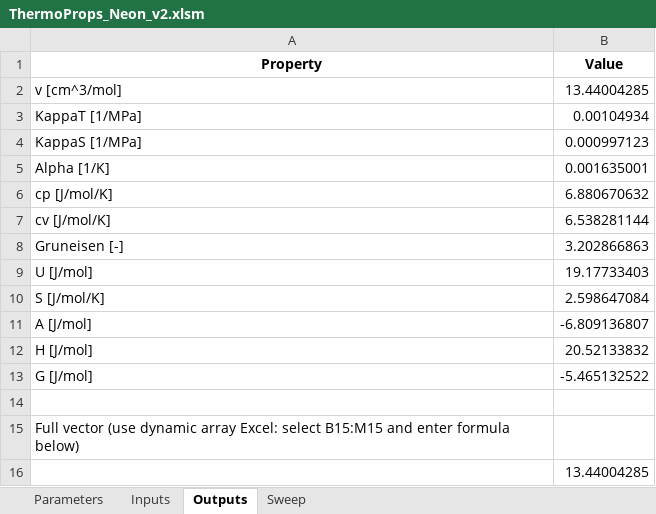
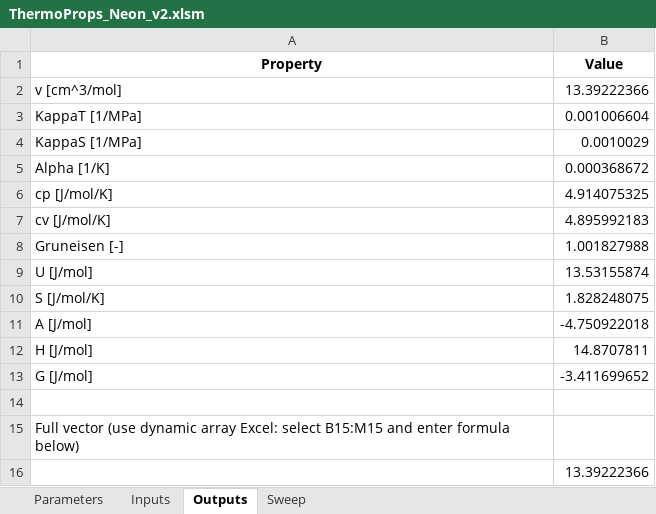
Before and after one commit to Iash5225/GENG5511_Thesis, an Excel workbook: calc/ThermoProps_Neon_v2.xlsm, sheet Outputs, drawn as a sheet; values as stored, in another font and other column widths than the file's, no borders; the diff names each change by its address in the sheet, - before the commit and + after, or states it on an @@ line.

```diff
--- a/calc/ThermoProps_Neon_v2.xlsm (sheet Outputs)
+++ b/calc/ThermoProps_Neon_v2.xlsm (sheet Outputs)
-B2 (Value): 13.44004285
+B2 (Value): 13.39222366
-B3 (Value): 0.00104934
+B3 (Value): 0.001006604
-B4 (Value): 0.000997123
+B4 (Value): 0.0010029
-B5 (Value): 0.001635001
+B5 (Value): 0.000368672
-B6 (Value): 6.880670632
+B6 (Value): 4.914075325
-B7 (Value): 6.538281144
+B7 (Value): 4.895992183
-B8 (Value): 3.202866863
+B8 (Value): 1.001827988
-B9 (Value): 19.17733403
+B9 (Value): 13.53155874
-B10 (Value): 2.598647084
+B10 (Value): 1.828248075
-B11 (Value): -6.809136807
+B11 (Value): -4.750922018
-B12 (Value): 20.52133832
+B12 (Value): 14.8707811
-B13 (Value): -5.465132522
+B13 (Value): -3.411699652
-B16 (Value): 13.44004285
+B16 (Value): 13.39222366
```
Also changed, not shown: sheet Sweep, sheet Parameters, charts or pictures, calc/ThermoProps_Xenon.xlsm, 21 other files.
